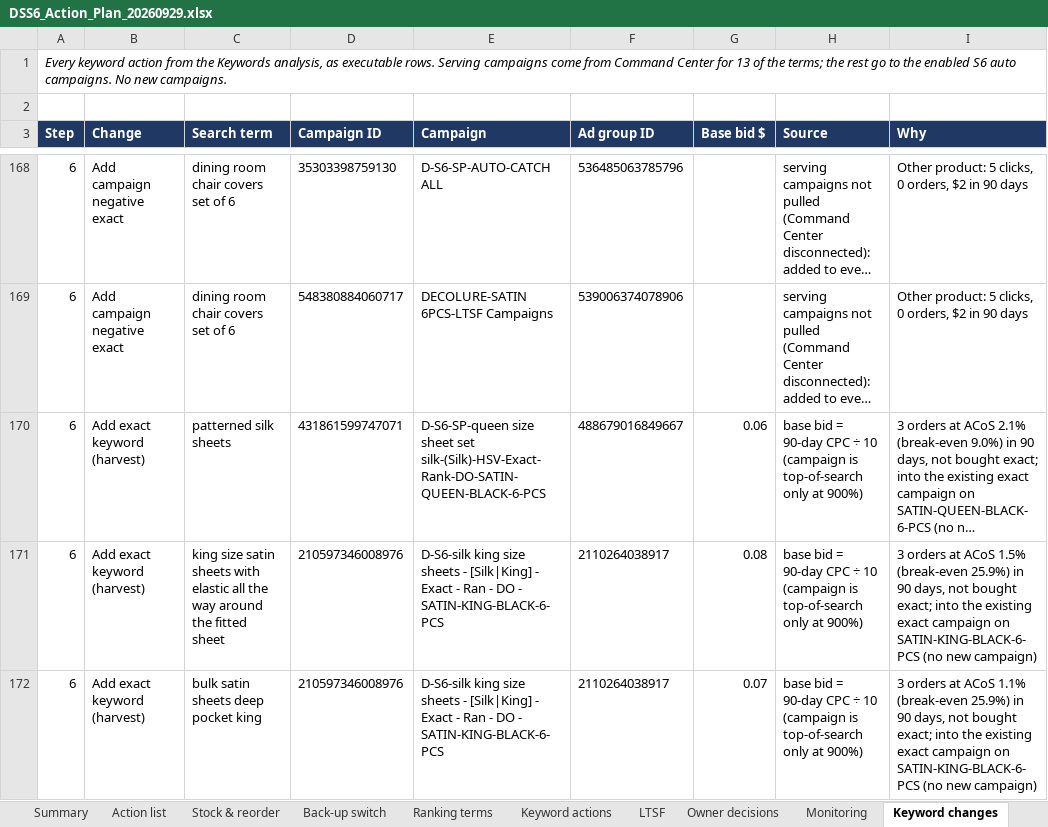
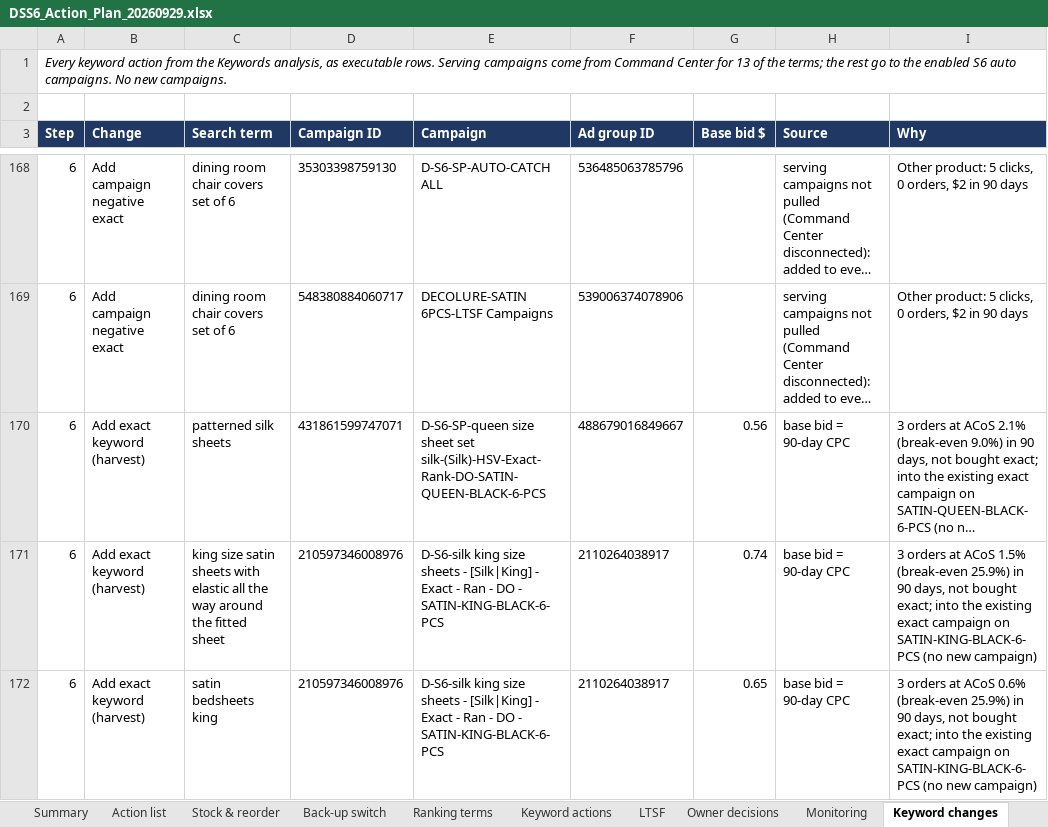
Before and after one commit to zarlish-web/PPC-Audit-, an Excel workbook: docs/DSS6_Action_Plan_20260929.xlsx, sheet Keyword changes, drawn as a sheet; only a part is shown, gaps mark what is left out; long unchanged cells end in …; values as stored, in another font and other column widths than the file's, no borders; the diff covers the shown part only; the diff names each change by its address in the sheet, - before the commit and + after, or states it on an @@ line.

```diff
--- a/docs/DSS6_Action_Plan_20260929.xlsx (sheet Keyword changes)
+++ b/docs/DSS6_Action_Plan_20260929.xlsx (sheet Keyword changes)
-G170 (Base bid $): 0.06
+G170 (Base bid $): 0.56
-H170:H172 (Source): base bid = 90-day CPC ÷ 10 (campaign is top-of-search only at 900%)
+H170:H172 (Source): base bid = 90-day CPC
-G171 (Base bid $): 0.08
+G171 (Base bid $): 0.74
-C172 (Search term): bulk satin sheets deep pocket king
+C172 (Search term): satin bedsheets king
-G172 (Base bid $): 0.07
+G172 (Base bid $): 0.65
-I172 (Why): …at ACoS 1.1% (break-even 25.9%)…
+I172 (Why): …at ACoS 0.6% (break-even 25.9%)…
```
Also changed, not shown: 35 edited cells elsewhere in this sheet, sheet Action list, sheet Bulk upload, sheet Needs console IDs, sheet Summary, sheet Stock & reorder, sheet Owner decisions, 1 more sheet, docs/DSS6_Audit_Review_Workbook_20260929.xlsx, 1 other file.
